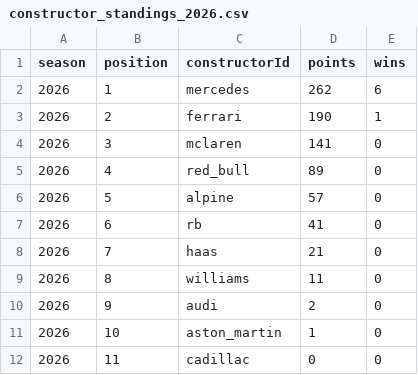
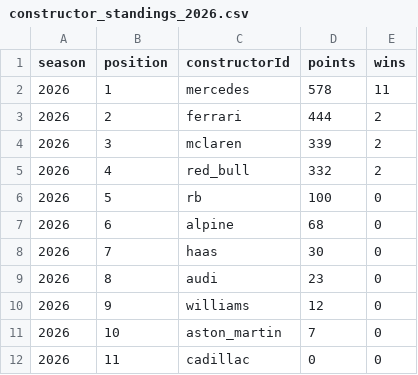
Before and after one commit to sachit6c/f1-fantasy, a CSV file: data/canonical/constructor_standings_2026.csv, drawn as a sheet.

```diff
--- a/data/canonical/constructor_standings_2026.csv
+++ b/data/canonical/constructor_standings_2026.csv
@@ -1,12 +1,12 @@
 season,position,constructorId,points,wins
-2026,1,mercedes,262,6
-2026,2,ferrari,190,1
-2026,3,mclaren,141,0
-2026,4,red_bull,89,0
-2026,5,alpine,57,0
-2026,6,rb,41,0
-2026,7,haas,21,0
-2026,8,williams,11,0
-2026,9,audi,2,0
-2026,10,aston_martin,1,0
+2026,1,mercedes,578,11
+2026,2,ferrari,444,2
+2026,3,mclaren,339,2
+2026,4,red_bull,332,2
+2026,5,rb,100,0
+2026,6,alpine,68,0
+2026,7,haas,30,0
+2026,8,audi,23,0
+2026,9,williams,12,0
+2026,10,aston_martin,7,0
 2026,11,cadillac,0,0
```
Also changed, not shown: data/canonical/driver_standings_2026.csv, 4 other files.
